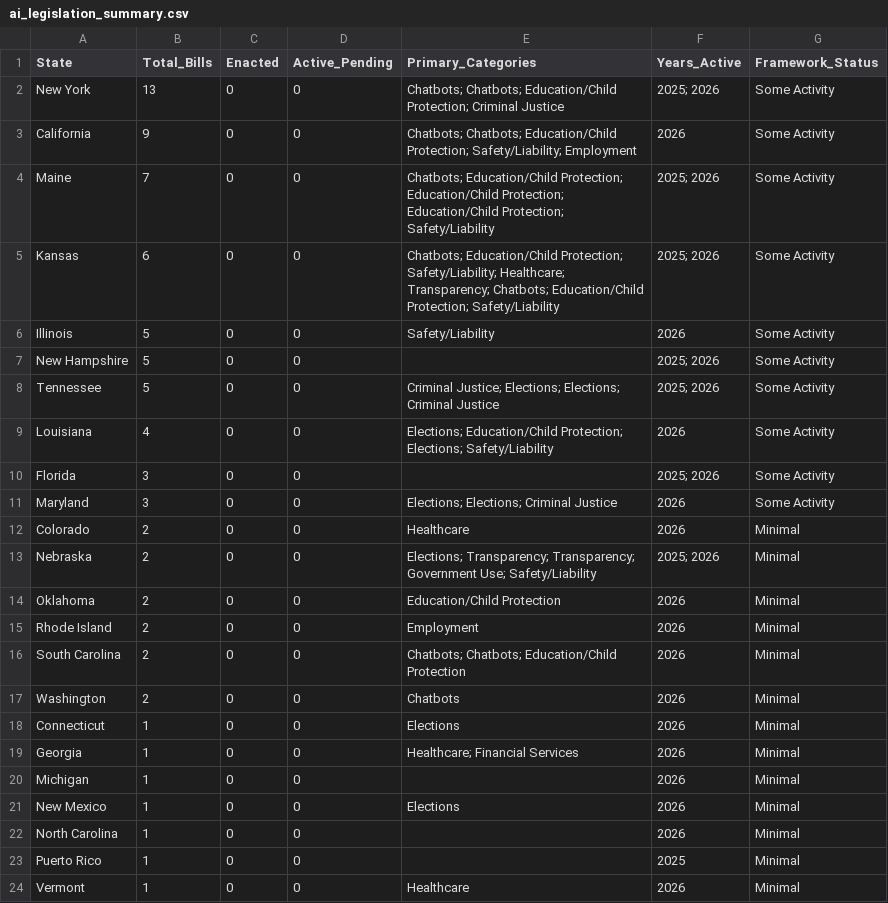
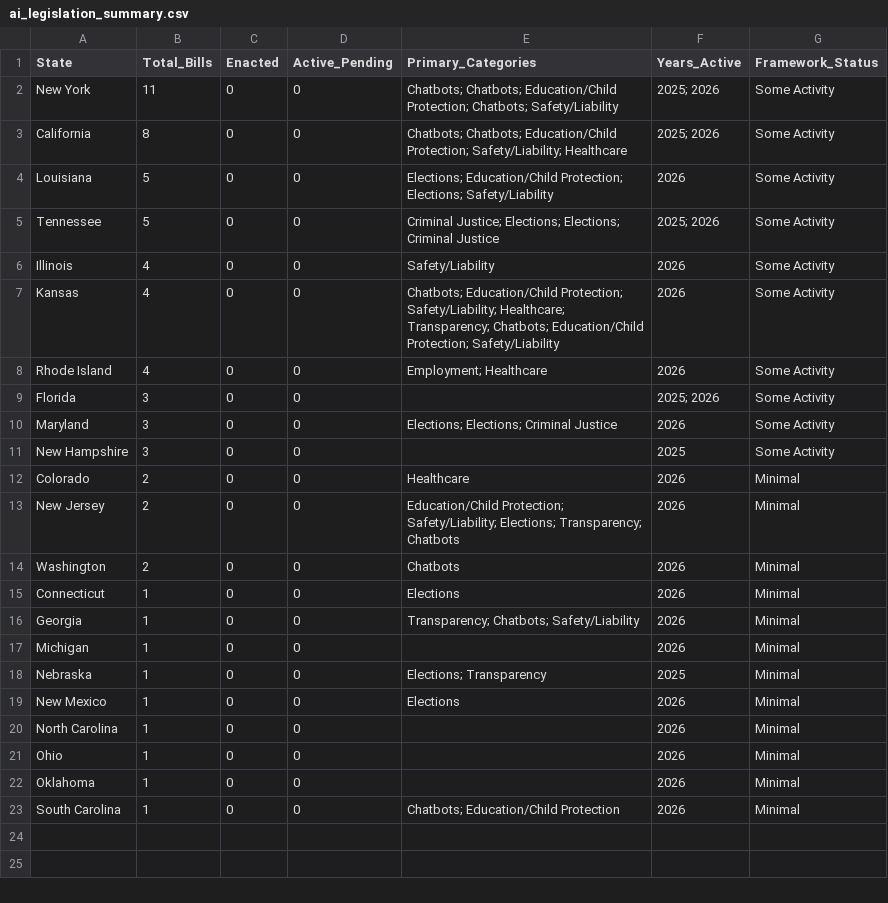
Before and after one commit to nikzei/state-ai-legislation-tracker, a CSV file: data/ai_legislation_summary.csv, drawn as a sheet.

```diff
--- a/data/ai_legislation_summary.csv
+++ b/data/ai_legislation_summary.csv
@@ -1,24 +1,23 @@
 State,Total_Bills,Enacted,Active_Pending,Primary_Categories,Years_Active,Framework_Status
-New York,13,0,0,Chatbots; Chatbots; Education/Child Protection; Criminal Justice,2025; 2026,Some Activity
-California,9,0,0,Chatbots; Chatbots; Education/Child Protection; Safety/Liability; Employment,2026,Some Activity
-Maine,7,0,0,Chatbots; Education/Child Protection; Education/Child Protection; Education/Child Protection; Safety/Liability,2025; 2026,Some Activity
-Kansas,6,0,0,Chatbots; Education/Child Protection; Safety/Liability; Healthcare; Transparency; Chatbots; Education/Child Protection; Safety/Liability,2025; 2026,Some Activity
-Illinois,5,0,0,Safety/Liability,2026,Some Activity
-New Hampshire,5,0,0,,2025; 2026,Some Activity
+New York,11,0,0,Chatbots; Chatbots; Education/Child Protection; Chatbots; Safety/Liability,2025; 2026,Some Activity
+California,8,0,0,Chatbots; Chatbots; Education/Child Protection; Safety/Liability; Healthcare,2025; 2026,Some Activity
+Louisiana,5,0,0,Elections; Education/Child Protection; Elections; Safety/Liability,2026,Some Activity
 Tennessee,5,0,0,Criminal Justice; Elections; Elections; Criminal Justice,2025; 2026,Some Activity
-Louisiana,4,0,0,Elections; Education/Child Protection; Elections; Safety/Liability,2026,Some Activity
+Illinois,4,0,0,Safety/Liability,2026,Some Activity
+Kansas,4,0,0,Chatbots; Education/Child Protection; Safety/Liability; Healthcare; Transparency; Chatbots; Education/Child Protection; Safety/Liability,2026,Some Activity
+Rhode Island,4,0,0,Employment; Healthcare,2026,Some Activity
 Florida,3,0,0,,2025; 2026,Some Activity
 Maryland,3,0,0,Elections; Elections; Criminal Justice,2026,Some Activity
+New Hampshire,3,0,0,,2025,Some Activity
 Colorado,2,0,0,Healthcare,2026,Minimal
-Nebraska,2,0,0,Elections; Transparency; Transparency; Government Use; Safety/Liability,2025; 2026,Minimal
-Oklahoma,2,0,0,Education/Child Protection,2026,Minimal
-Rhode Island,2,0,0,Employment,2026,Minimal
-South Carolina,2,0,0,Chatbots; Chatbots; Education/Child Protection,2026,Minimal
+New Jersey,2,0,0,Education/Child Protection; Safety/Liability; Elections; Transparency; Chatbots,2026,Minimal
 Washington,2,0,0,Chatbots,2026,Minimal
 Connecticut,1,0,0,Elections,2026,Minimal
-Georgia,1,0,0,Healthcare; Financial Services,2026,Minimal
+Georgia,1,0,0,Transparency; Chatbots; Safety/Liability,2026,Minimal
 Michigan,1,0,0,,2026,Minimal
+Nebraska,1,0,0,Elections; Transparency,2025,Minimal
 New Mexico,1,0,0,Elections,2026,Minimal
 North Carolina,1,0,0,,2026,Minimal
-Puerto Rico,1,0,0,,2025,Minimal
-Vermont,1,0,0,Healthcare,2026,Minimal
+Ohio,1,0,0,,2026,Minimal
+Oklahoma,1,0,0,,2026,Minimal
+South Carolina,1,0,0,Chatbots; Education/Child Protection,2026,Minimal
```
Also changed, not shown: data/ai_legislation_bills.csv.
